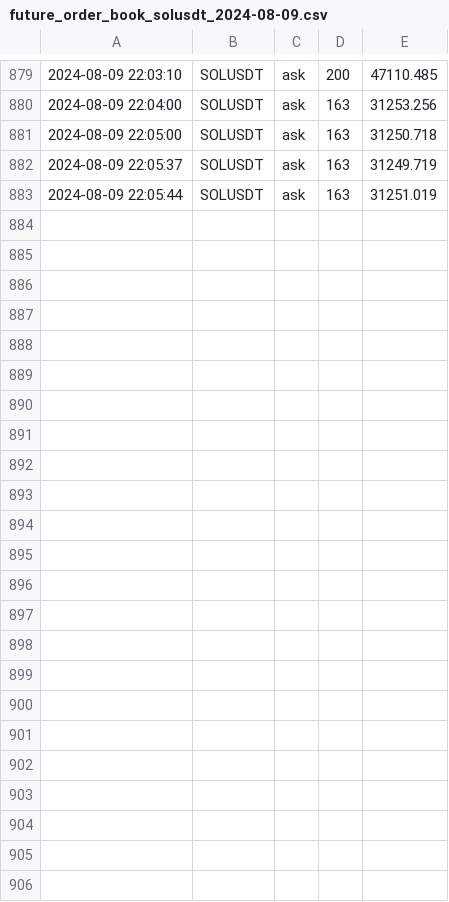
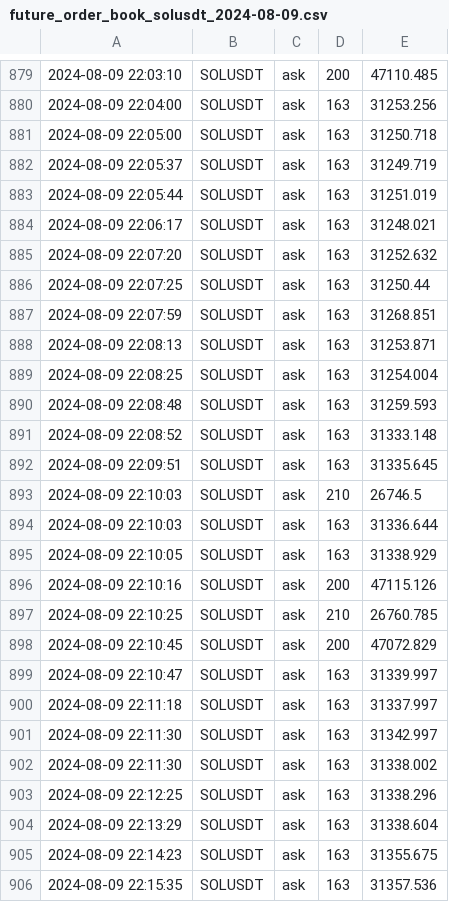
Before and after one commit to caotuanvu123/test_host, a CSV file: csv/spots/future_order_book_solusdt_2024-08-09.csv, drawn as a sheet; only a part is shown, gaps mark what is left out.

```diff
--- a/csv/spots/future_order_book_solusdt_2024-08-09.csv
+++ b/csv/spots/future_order_book_solusdt_2024-08-09.csv
@@ -883 +883,24 @@
 2024-08-09 22:05:44,SOLUSDT,ask,163,31251.019
+2024-08-09 22:06:17,SOLUSDT,ask,163,31248.021
+2024-08-09 22:07:20,SOLUSDT,ask,163,31252.632
+2024-08-09 22:07:25,SOLUSDT,ask,163,31250.44
+2024-08-09 22:07:59,SOLUSDT,ask,163,31268.851
+2024-08-09 22:08:13,SOLUSDT,ask,163,31253.871
+2024-08-09 22:08:25,SOLUSDT,ask,163,31254.004
+2024-08-09 22:08:48,SOLUSDT,ask,163,31259.593
+2024-08-09 22:08:52,SOLUSDT,ask,163,31333.148
+2024-08-09 22:09:51,SOLUSDT,ask,163,31335.645
+2024-08-09 22:10:03,SOLUSDT,ask,210,26746.5
+2024-08-09 22:10:03,SOLUSDT,ask,163,31336.644
+2024-08-09 22:10:05,SOLUSDT,ask,163,31338.929
+2024-08-09 22:10:16,SOLUSDT,ask,200,47115.126
+2024-08-09 22:10:25,SOLUSDT,ask,210,26760.785
+2024-08-09 22:10:45,SOLUSDT,ask,200,47072.829
+2024-08-09 22:10:47,SOLUSDT,ask,163,31339.997
+2024-08-09 22:11:18,SOLUSDT,ask,163,31337.997
+2024-08-09 22:11:30,SOLUSDT,ask,163,31342.997
+2024-08-09 22:11:30,SOLUSDT,ask,163,31338.002
+2024-08-09 22:12:25,SOLUSDT,ask,163,31338.296
+2024-08-09 22:13:29,SOLUSDT,ask,163,31338.604
+2024-08-09 22:14:23,SOLUSDT,ask,163,31355.675
+2024-08-09 22:15:35,SOLUSDT,ask,163,31357.536
```
Also changed, not shown: csv/futures/future_order_book_ethusdt_2024-08-09.csv, csv/futures/future_order_book_solusdt_2024-08-09.csv, 2 other files.
